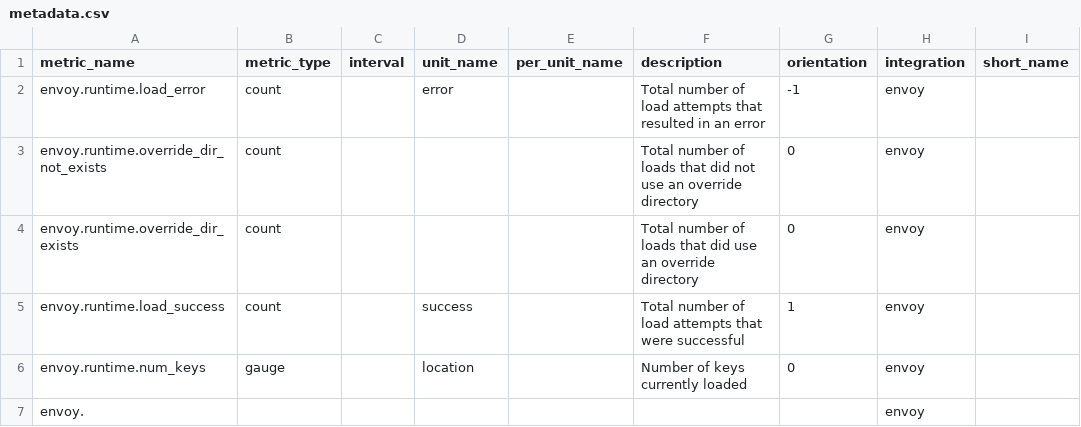
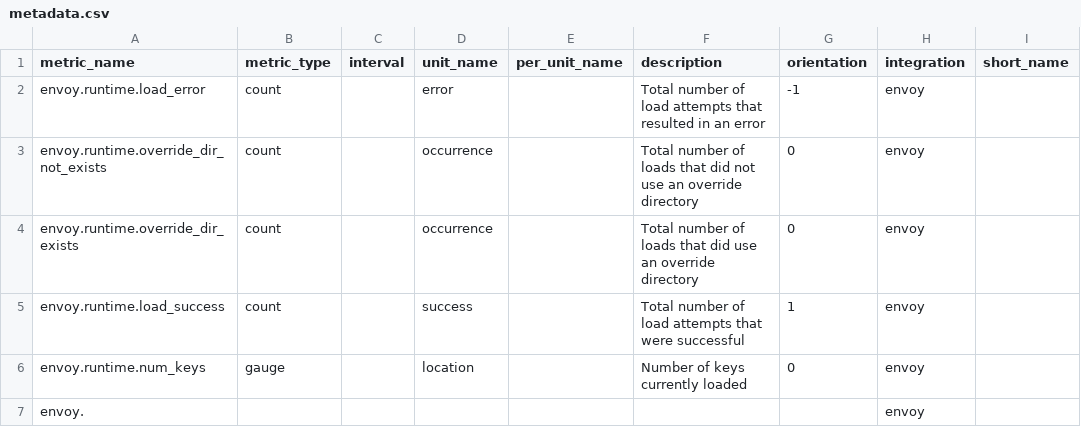
Before and after one commit to jmkgreen/integrations-core, a CSV file: envoy/metadata.csv, drawn as a sheet.

Commit message:
occurrence

```diff
--- a/envoy/metadata.csv
+++ b/envoy/metadata.csv
@@ -2,4 +2,4 @@ metric_name,metric_type,interval,unit_name,per_unit_name,description,orientation
 envoy.runtime.load_error,count,,error,,Total number of load attempts that resulted in an error,-1,envoy,
-envoy.runtime.override_dir_not_exists,count,,,,Total number of loads that did not use an override directory,0,envoy,
-envoy.runtime.override_dir_exists,count,,,,Total number of loads that did use an override directory,0,envoy,
+envoy.runtime.override_dir_not_exists,count,,occurrence,,Total number of loads that did not use an override directory,0,envoy,
+envoy.runtime.override_dir_exists,count,,occurrence,,Total number of loads that did use an override directory,0,envoy,
 envoy.runtime.load_success,count,,success,,Total number of load attempts that were successful,1,envoy,
```
